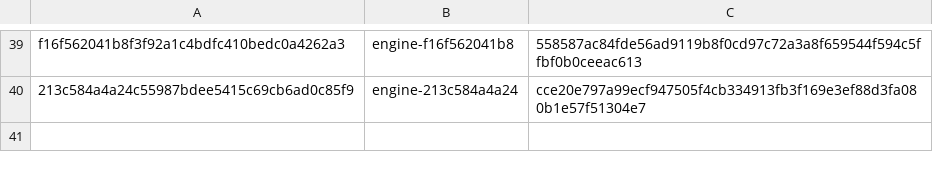
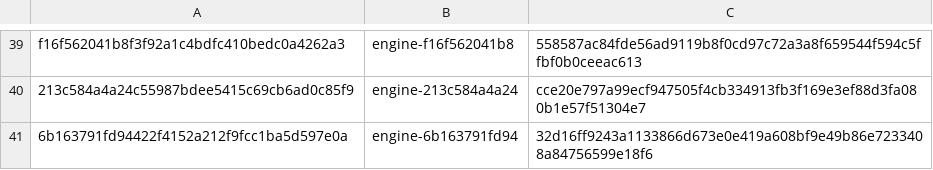
Before and after one commit to mantrakp04/ardia, a TSV file: packages/ardiacore/prebuilt-engines.tsv, drawn as a sheet; only a part is shown, gaps mark what is left out.

```diff
--- a/packages/ardiacore/prebuilt-engines.tsv
+++ b/packages/ardiacore/prebuilt-engines.tsv
@@ -40 +40,2 @@ f16f562041b8f3f92a1c4bdfc410bedc0a4262a3	engine-f16f562041b8	558587ac84fde56ad91
 213c584a4a24c55987bdee5415c69cb6ad0c85f9	engine-213c584a4a24	cce20e797a99ecf947505f4cb334913fb3f169e3ef88d3fa080b1e57f51304e7
+6b163791fd94422f4152a212f9fcc1ba5d597e0a	engine-6b163791fd94	32d16ff9243a1133866d673e0e419a608bf9e49b86e7233408a84756599e18f6
```
